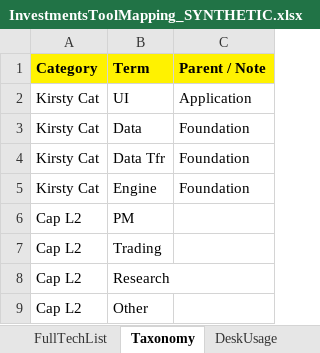
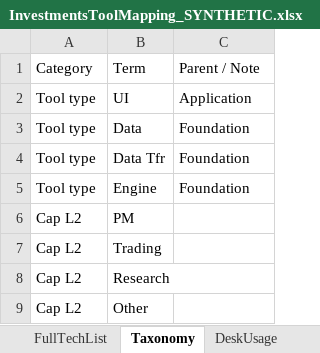
Before and after one commit to callumshouse91-cloud/kirsty-hq, an Excel workbook: demo-assets/InvestmentsToolMapping_SYNTHETIC.xlsx, sheet Taxonomy, drawn as a sheet; only a part is shown; values as stored, in another font and other column widths than the file's, no borders; the diff names each change by its address in the sheet, - before the commit and + after, or states it on an @@ line.

```diff
--- a/demo-assets/InvestmentsToolMapping_SYNTHETIC.xlsx (sheet Taxonomy)
+++ b/demo-assets/InvestmentsToolMapping_SYNTHETIC.xlsx (sheet Taxonomy)
@@ A1:C1 fill: #FFF200 → none, bold: on → off @@
-A2:A5: Kirsty Cat
+A2:A5: Tool type
```
Also changed, not shown: sheet DeskUsage, sheet FullTechList, sheet LeanIX_Export, sheet Dependencies, sheet README, 21 other files.
